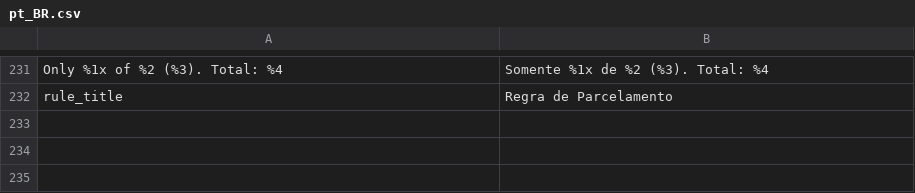
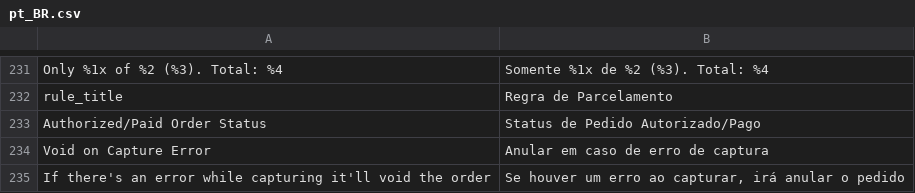
Before and after one commit to bizcommerce/koin-magento2, a CSV file: i18n/pt_BR.csv, drawn as a sheet; only a part is shown, gaps mark what is left out; the diff names each change by its address in the sheet, - before the commit and + after, or states it on an @@ line.

```diff
--- a/i18n/pt_BR.csv
+++ b/i18n/pt_BR.csv
+row 233: Authorized/Paid Order Status | Status de Pedido Autorizado/Pago
+row 234: Void on Capture Error | Anular em caso de erro de captura
+row 235: If there's an error while capturing it'll void the order | Se houver um erro ao capturar, irá anular o pedido
```
Also changed, not shown: i18n/en_US.csv, i18n/es_AR.csv, 10 other files.
